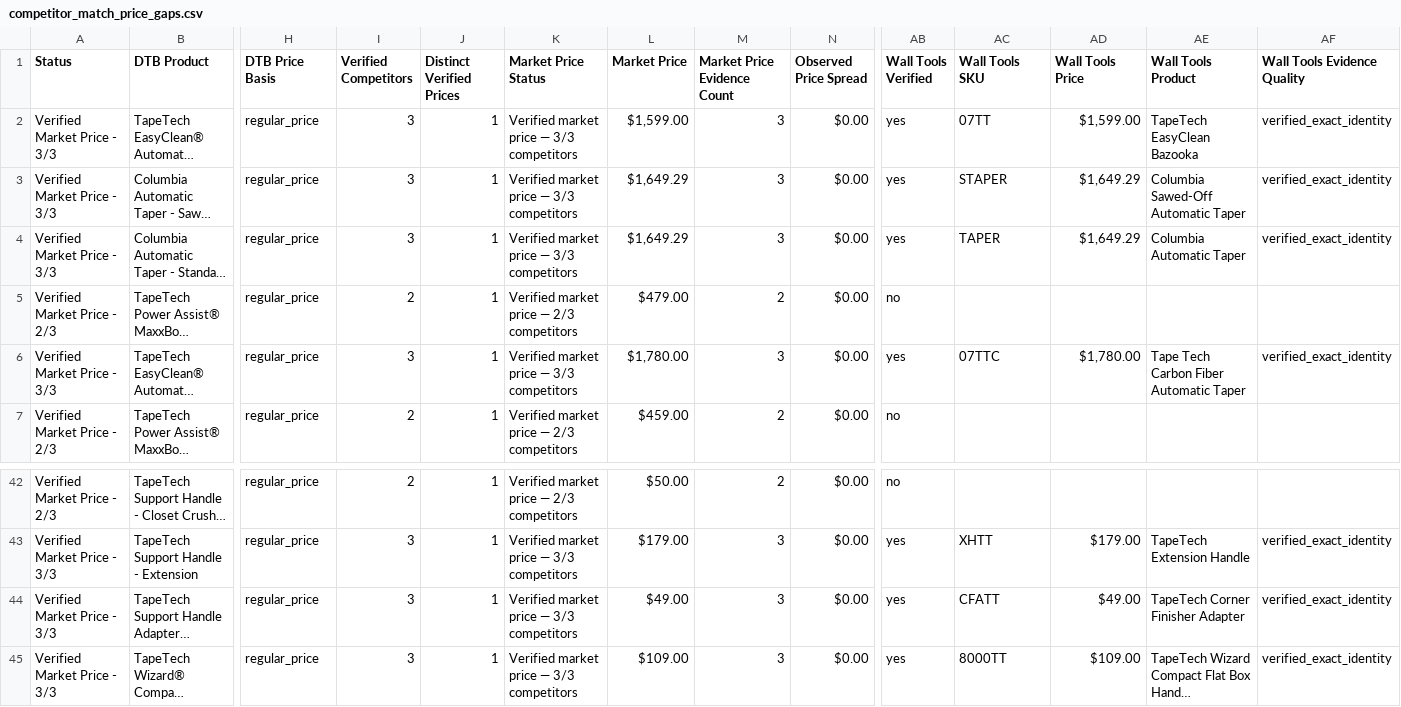
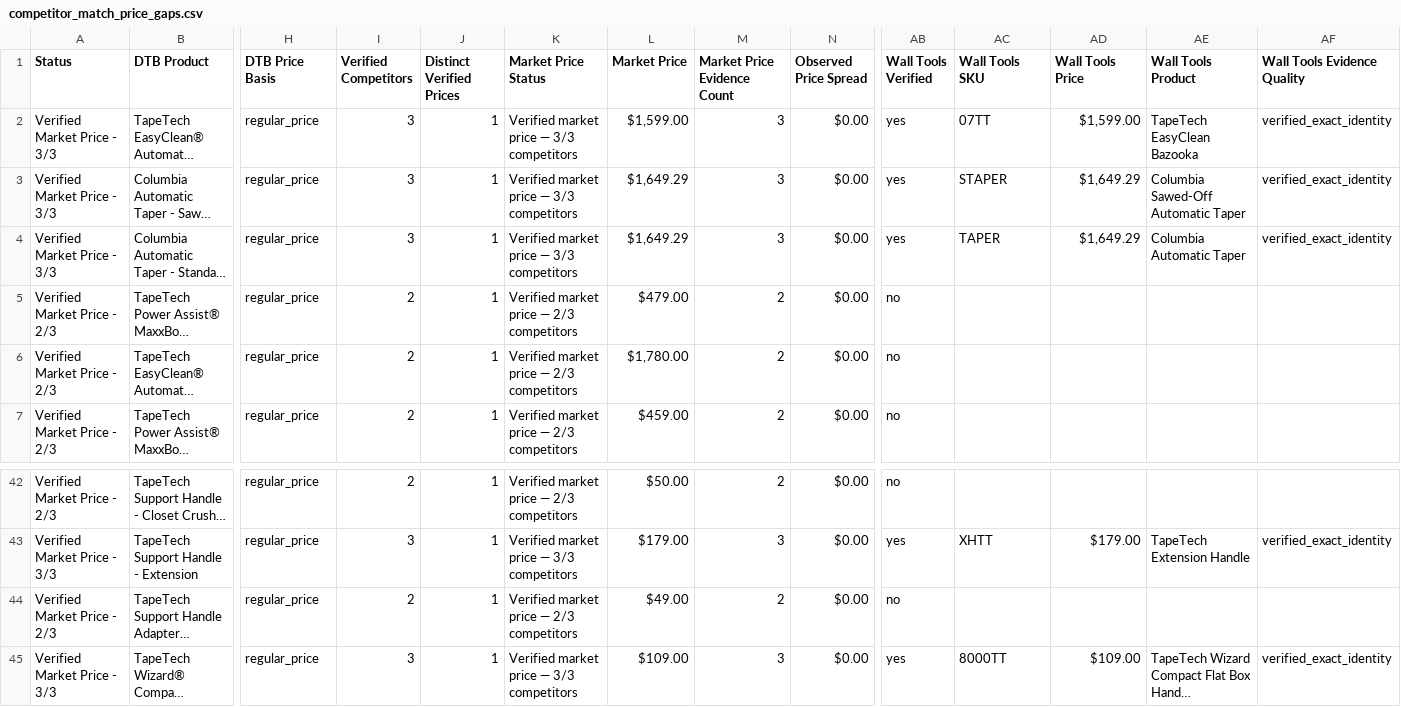
Before and after one commit to elliotttmiller/launch-dtb, a CSV file: docs/_working/dtb_scraper/dtb/reports/competitor-catalog/competitor_match_price_gaps.csv, drawn as a sheet; only a part is shown, gaps mark what is left out; long unchanged cells end in …; the diff names each change by its address in the sheet, - before the commit and + after, or states it on an @@ line.

```diff
--- a/docs/_working/dtb_scraper/dtb/reports/competitor-catalog/competitor_match_price_gaps.csv
+++ b/docs/_working/dtb_scraper/dtb/reports/competitor-catalog/competitor_match_price_gaps.csv
-A6 (Status): Verified Market Price - 3/3
+A6 (Status): Verified Market Price - 2/3
-I6 (Verified Competitors): 3
+I6 (Verified Competitors): 2
-K6 (Market Price Status): Verified market price — 3/3 competitors
+K6 (Market Price Status): Verified market price — 2/3 competitors
-M6 (Market Price Evidence Count): 3
+M6 (Market Price Evidence Count): 2
-AB6 (Wall Tools Verified): yes
+AB6 (Wall Tools Verified): no
-AC6 (Wall Tools SKU): 07TTC
+AC6 (Wall Tools SKU): (empty)
-AD6 (Wall Tools Price): $1,780.00
+AD6 (Wall Tools Price): (empty)
-AE6 (Wall Tools Product): Tape Tech Carbon Fiber Automatic Taper
+AE6 (Wall Tools Product): (empty)
-AF6 (Wall Tools Evidence Quality): verified_exact_identity
+AF6 (Wall Tools Evidence Quality): (empty)
-A44 (Status): Verified Market Price - 3/3
+A44 (Status): Verified Market Price - 2/3
-I44 (Verified Competitors): 3
+I44 (Verified Competitors): 2
-K44 (Market Price Status): Verified market price — 3/3 competitors
+K44 (Market Price Status): Verified market price — 2/3 competitors
-M44 (Market Price Evidence Count): 3
+M44 (Market Price Evidence Count): 2
-AB44 (Wall Tools Verified): yes
+AB44 (Wall Tools Verified): no
-AC44 (Wall Tools SKU): CFATT
+AC44 (Wall Tools SKU): (empty)
-AD44 (Wall Tools Price): $49.00
+AD44 (Wall Tools Price): (empty)
-AE44 (Wall Tools Product): TapeTech Corner Finisher Adapter
+AE44 (Wall Tools Product): (empty)
-AF44 (Wall Tools Evidence Quality): verified_exact_identity
+AF44 (Wall Tools Evidence Quality): (empty)
```
Also changed, not shown: docs/_working/dtb_scraper/dtb/reports/competitor-catalog/competitor_match_reader_view.csv, docs/_working/dtb_scraper/dtb/reports/competitor-catalog/competitor_price_comparison_by_sku.csv, 13 other files.
